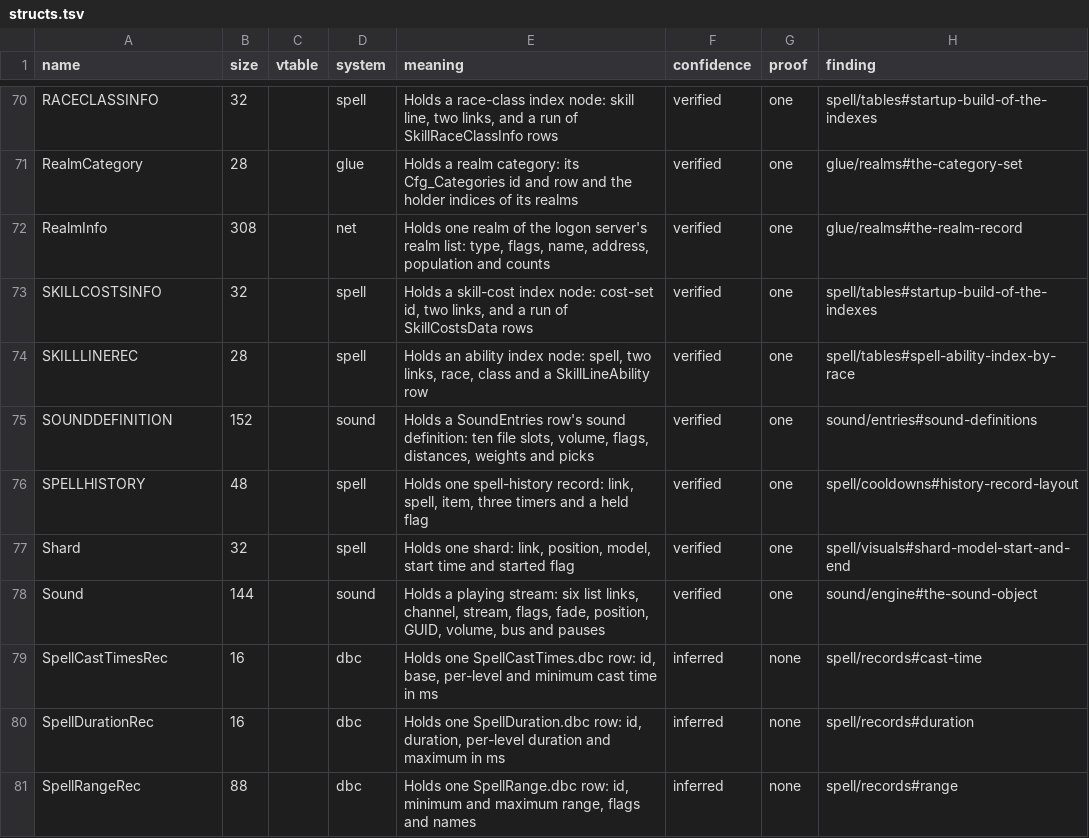
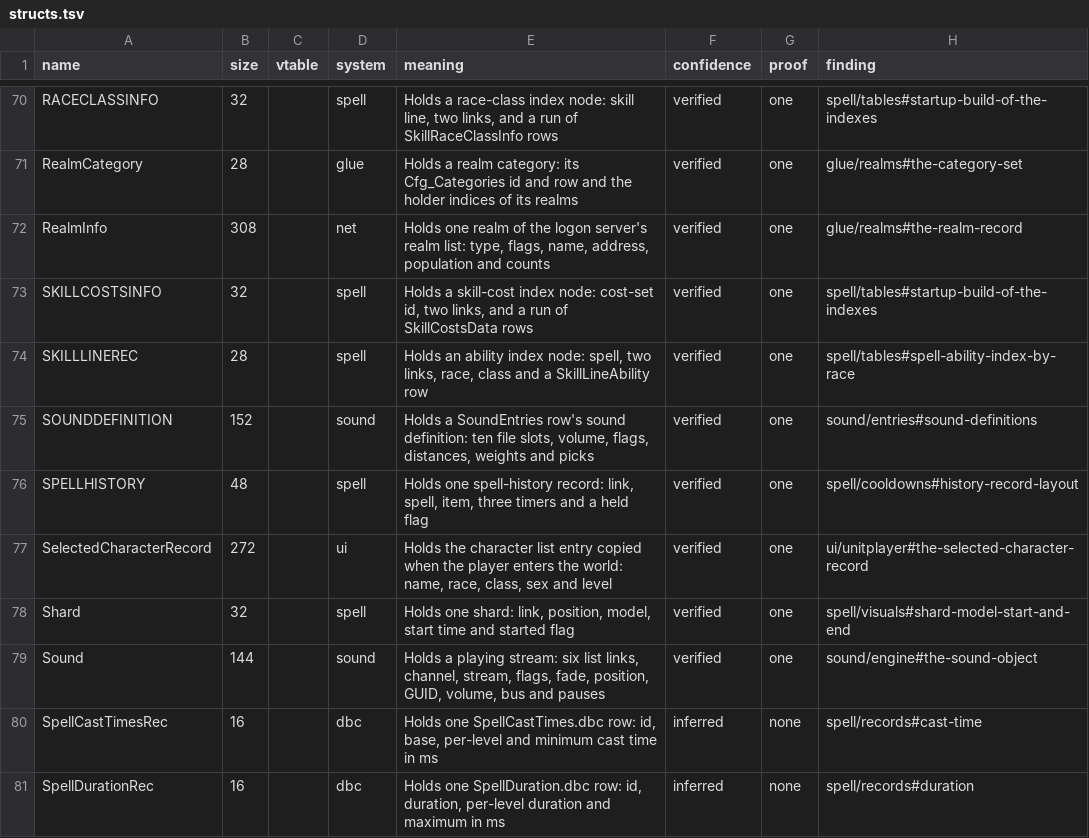
Before and after one commit to samwhosung/benilla-re, a TSV file: symbols/structs.tsv, drawn as a sheet; only a part is shown, gaps mark what is left out; the shorter side is filled out with more unchanged rows; the diff names each change by its address in the sheet, - before the commit and + after, or states it on an @@ line.

```diff
--- a/symbols/structs.tsv
+++ b/symbols/structs.tsv
+row 77: SelectedCharacterRecord | 272 |  | ui | Holds the character list entry copied when the player enters the world: name, race, class, sex and level | verified | one | ui/unitplayer#the-selected-character-record
```
Also changed, not shown: symbols/fields.tsv, symbols/globals.tsv, 2 other files.
